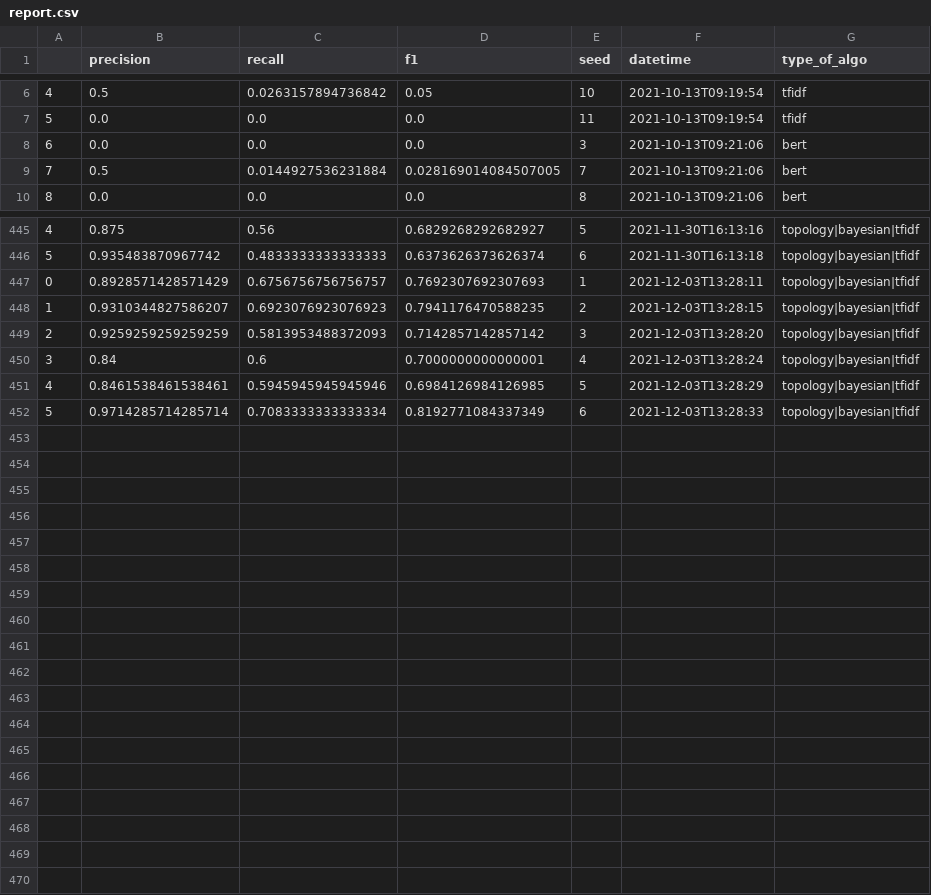
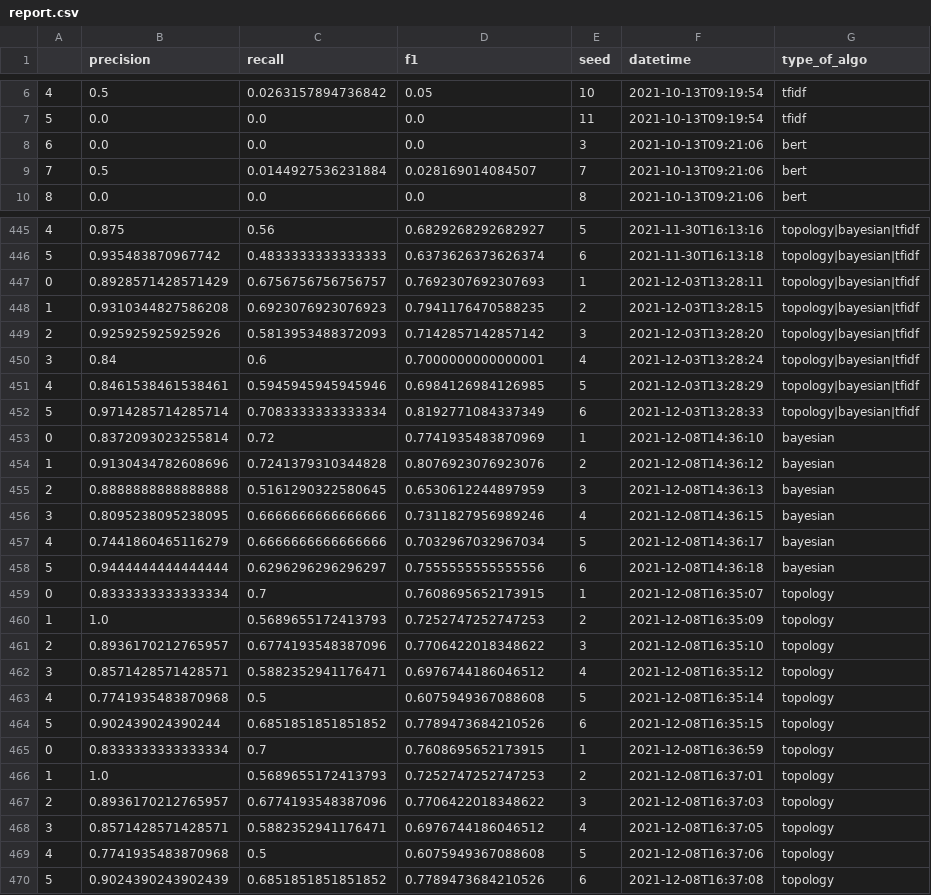
Before and after one commit to medialab/graines, a CSV file: pipeline ML/report.csv, drawn as a sheet; only a part is shown, gaps mark what is left out; the diff covers the shown part only.

```diff
--- a/pipeline ML/report.csv
+++ b/pipeline ML/report.csv
@@ -8,3 +8,3 @@
 6,0.0,0.0,0.0,3,2021-10-13T09:21:06,bert
-7,0.5,0.0144927536231884,0.028169014084507005,7,2021-10-13T09:21:06,bert
+7,0.5,0.0144927536231884,0.028169014084507,7,2021-10-13T09:21:06,bert
 8,0.0,0.0,0.0,8,2021-10-13T09:21:06,bert
@@ -447,4 +447,4 @@
 0,0.8928571428571429,0.6756756756756757,0.7692307692307693,1,2021-12-03T13:28:11,topology|bayesian|tfidf
-1,0.9310344827586207,0.6923076923076923,0.7941176470588235,2,2021-12-03T13:28:15,topology|bayesian|tfidf
-2,0.9259259259259259,0.5813953488372093,0.7142857142857142,3,2021-12-03T13:28:20,topology|bayesian|tfidf
+1,0.9310344827586208,0.6923076923076923,0.7941176470588235,2,2021-12-03T13:28:15,topology|bayesian|tfidf
+2,0.925925925925926,0.5813953488372093,0.7142857142857142,3,2021-12-03T13:28:20,topology|bayesian|tfidf
 3,0.84,0.6,0.7000000000000001,4,2021-12-03T13:28:24,topology|bayesian|tfidf
@@ -452 +452,19 @@
 5,0.9714285714285714,0.7083333333333334,0.8192771084337349,6,2021-12-03T13:28:33,topology|bayesian|tfidf
+0,0.8372093023255814,0.72,0.7741935483870969,1,2021-12-08T14:36:10,bayesian
+1,0.9130434782608696,0.7241379310344828,0.8076923076923076,2,2021-12-08T14:36:12,bayesian
+2,0.8888888888888888,0.5161290322580645,0.6530612244897959,3,2021-12-08T14:36:13,bayesian
+3,0.8095238095238095,0.6666666666666666,0.7311827956989246,4,2021-12-08T14:36:15,bayesian
+4,0.7441860465116279,0.6666666666666666,0.7032967032967034,5,2021-12-08T14:36:17,bayesian
+5,0.9444444444444444,0.6296296296296297,0.7555555555555556,6,2021-12-08T14:36:18,bayesian
+0,0.8333333333333334,0.7,0.7608695652173915,1,2021-12-08T16:35:07,topology
+1,1.0,0.5689655172413793,0.7252747252747253,2,2021-12-08T16:35:09,topology
+2,0.8936170212765957,0.6774193548387096,0.7706422018348622,3,2021-12-08T16:35:10,topology
+3,0.8571428571428571,0.5882352941176471,0.6976744186046512,4,2021-12-08T16:35:12,topology
+4,0.7741935483870968,0.5,0.6075949367088608,5,2021-12-08T16:35:14,topology
+5,0.902439024390244,0.6851851851851852,0.7789473684210526,6,2021-12-08T16:35:15,topology
+0,0.8333333333333334,0.7,0.7608695652173915,1,2021-12-08T16:36:59,topology
+1,1.0,0.5689655172413793,0.7252747252747253,2,2021-12-08T16:37:01,topology
+2,0.8936170212765957,0.6774193548387096,0.7706422018348622,3,2021-12-08T16:37:03,topology
+3,0.8571428571428571,0.5882352941176471,0.6976744186046512,4,2021-12-08T16:37:05,topology
+4,0.7741935483870968,0.5,0.6075949367088608,5,2021-12-08T16:37:06,topology
+5,0.9024390243902439,0.6851851851851852,0.7789473684210526,6,2021-12-08T16:37:08,topology
```
Also changed, not shown: 3 edited cells elsewhere in this file, pipeline ML/mean_report.csv, 4 other files.
